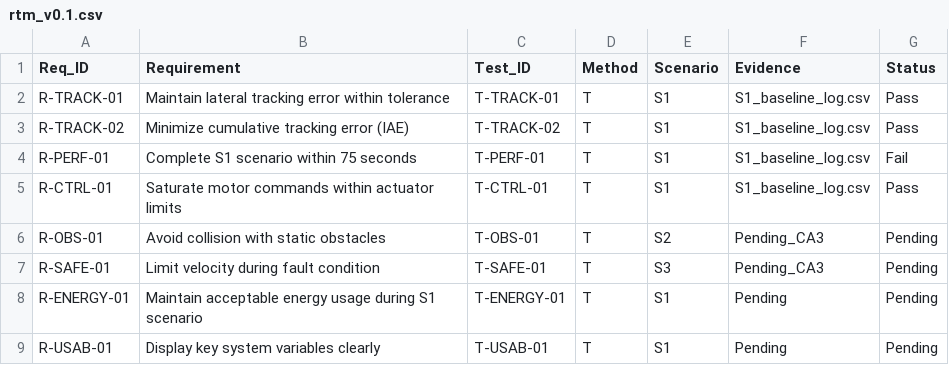
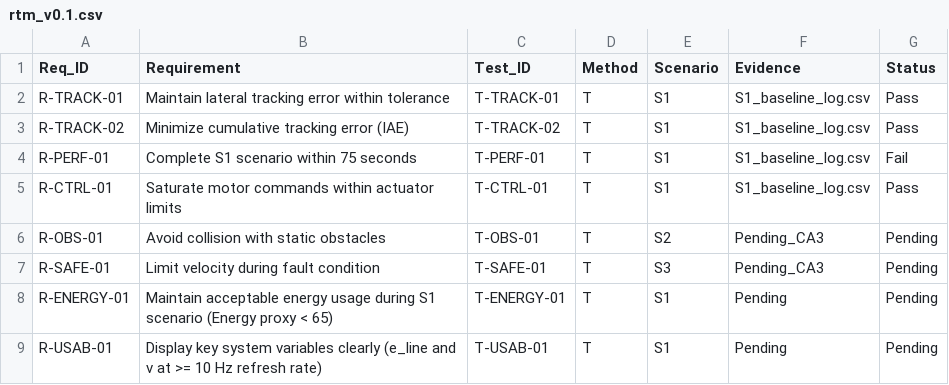
Before and after one commit to KulasingheSMN/Team05-MC3113-Project, a CSV file: CA2-SDR/05-RTM/rtm_v0.1.csv, drawn as a sheet.

Commit message:
CA2: replaced RTM with clean CSV table

```diff
--- a/CA2-SDR/05-RTM/rtm_v0.1.csv
+++ b/CA2-SDR/05-RTM/rtm_v0.1.csv
@@ -7,3 +7,3 @@ R-OBS-01,Avoid collision with static obstacles,T-OBS-01,T,S2,Pending_CA3,Pending
 R-SAFE-01,Limit velocity during fault condition,T-SAFE-01,T,S3,Pending_CA3,Pending
-R-ENERGY-01,Maintain acceptable energy usage during S1 scenario,T-ENERGY-01,T,S1,Pending,Pending
-R-USAB-01,Display key system variables clearly,T-USAB-01,T,S1,Pending,Pending
+R-ENERGY-01,Maintain acceptable energy usage during S1 scenario (Energy proxy < 65),T-ENERGY-01,T,S1,Pending,Pending
+R-USAB-01,Display key system variables clearly (e_line and v at >= 10 Hz refresh rate),T-USAB-01,T,S1,Pending,Pending
```
